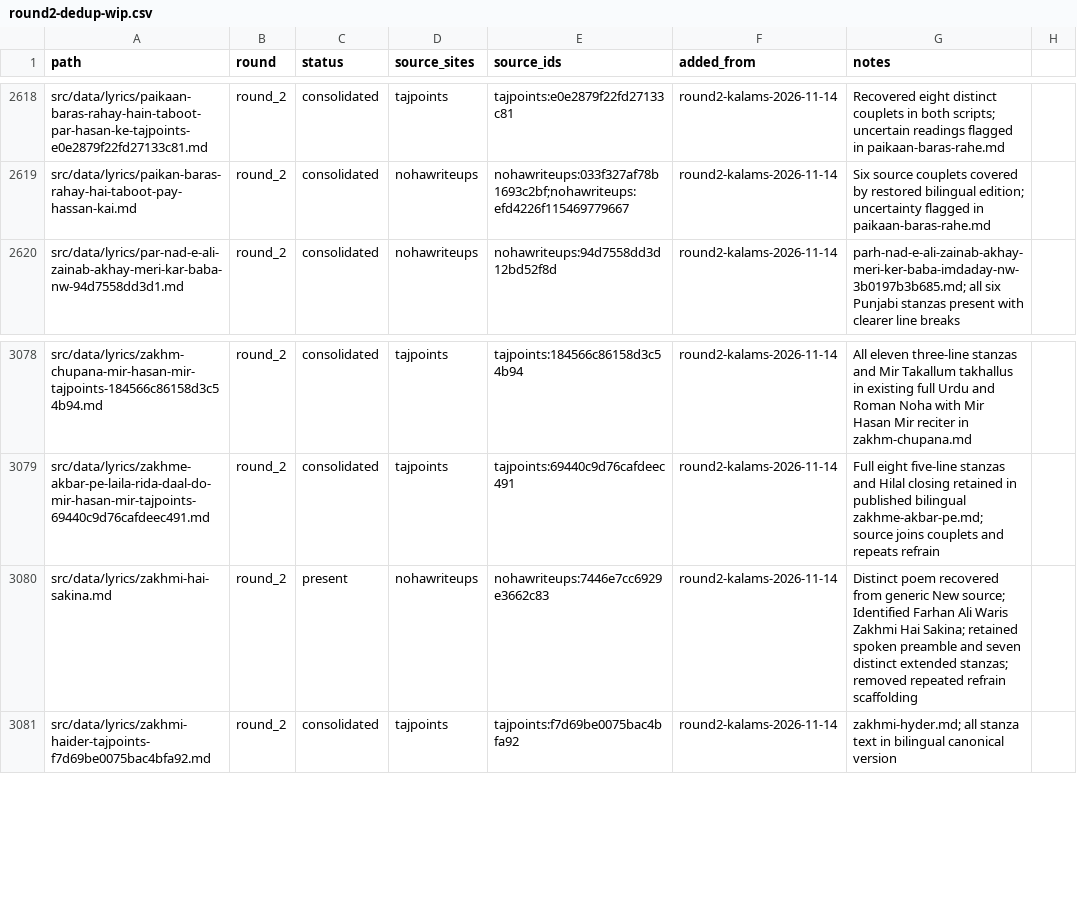
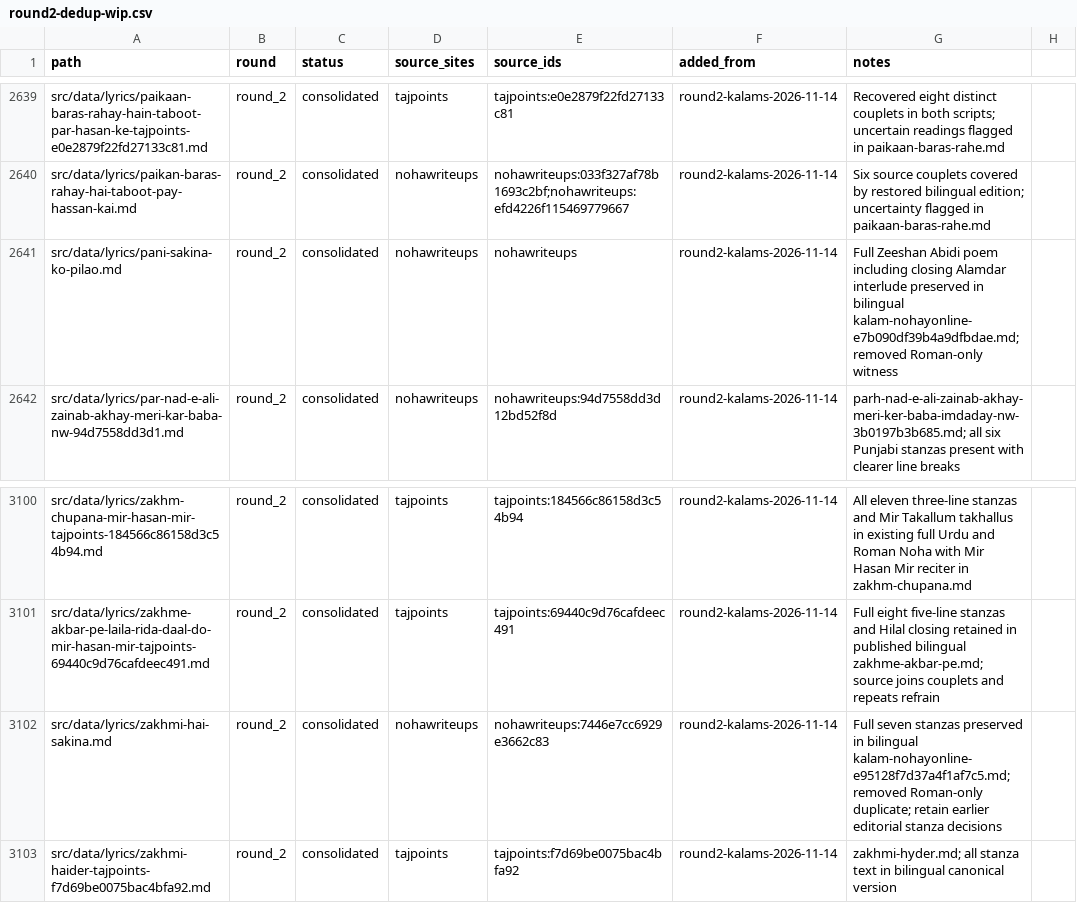
Before and after one commit to GhayurH/lyrics-site, a CSV file: audit/round2-dedup-wip.csv, drawn as a sheet; only a part is shown, gaps mark what is left out; the diff covers the shown part only.

Commit message:
Review 20 more NohaOnline songs and consolidate three overlaps [skip ci]

```diff
--- a/audit/round2-dedup-wip.csv
+++ b/audit/round2-dedup-wip.csv
@@ -2619,2 +2640,3 @@ src/data/lyrics/paikaan-baras-rahay-hain-taboot-par-hasan-ke-tajpoints-e0e2879f2
 src/data/lyrics/paikan-baras-rahay-hai-taboot-pay-hassan-kai.md,round_2,consolidated,nohawriteups,nohawriteups:033f327af78b1693c2bf;nohawriteups:efd4226f115469779667,round2-kalams-2026-11-14,Six source couplets covered by restored bilingual edition; uncertainty flagged in paikaan-baras-rahe.md
+src/data/lyrics/pani-sakina-ko-pilao.md,round_2,consolidated,nohawriteups,nohawriteups,round2-kalams-2026-11-14,Full Zeeshan Abidi poem including closing Alamdar interlude preserved in bilingual kalam-nohayonline-e7b090df39b4a9dfbdae.md; removed Roman-only witness
 src/data/lyrics/par-nad-e-ali-zainab-akhay-meri-kar-baba-nw-94d7558dd3d1.md,round_2,consolidated,nohawriteups,nohawriteups:94d7558dd3d12bd52f8d,round2-kalams-2026-11-14,parh-nad-e-ali-zainab-akhay-meri-ker-baba-imdaday-nw-3b0197b3b685.md; all six Punjabi stanzas present with clearer line breaks
@@ -3079,3 +3101,3 @@ src/data/lyrics/zakhm-chupana-mir-hasan-mir-tajpoints-184566c86158d3c54b94.md,ro
 src/data/lyrics/zakhme-akbar-pe-laila-rida-daal-do-mir-hasan-mir-tajpoints-69440c9d76cafdeec491.md,round_2,consolidated,tajpoints,tajpoints:69440c9d76cafdeec491,round2-kalams-2026-11-14,Full eight five-line stanzas and Hilal closing retained in published bilingual zakhme-akbar-pe.md; source joins couplets and repeats refrain
-src/data/lyrics/zakhmi-hai-sakina.md,round_2,present,nohawriteups,nohawriteups:7446e7cc6929e3662c83,round2-kalams-2026-11-14,"Distinct poem recovered from generic New source; Identified Farhan Ali Waris Zakhmi Hai Sakina; retained spoken preamble and seven distinct extended stanzas; removed repeated refrain scaffolding"
+src/data/lyrics/zakhmi-hai-sakina.md,round_2,consolidated,nohawriteups,nohawriteups:7446e7cc6929e3662c83,round2-kalams-2026-11-14,Full seven stanzas preserved in bilingual kalam-nohayonline-e95128f7d37a4f1af7c5.md; removed Roman-only duplicate; retain earlier editorial stanza decisions
 src/data/lyrics/zakhmi-haider-tajpoints-f7d69be0075bac4bfa92.md,round_2,consolidated,tajpoints,tajpoints:f7d69be0075bac4bfa92,round2-kalams-2026-11-14,zakhmi-hyder.md; all stanza text in bilingual canonical version
```
Also changed, not shown: 21 added rows elsewhere in this file, 3 other files.
